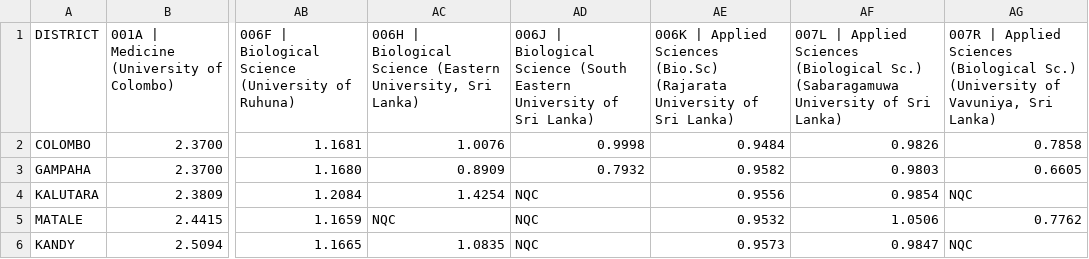
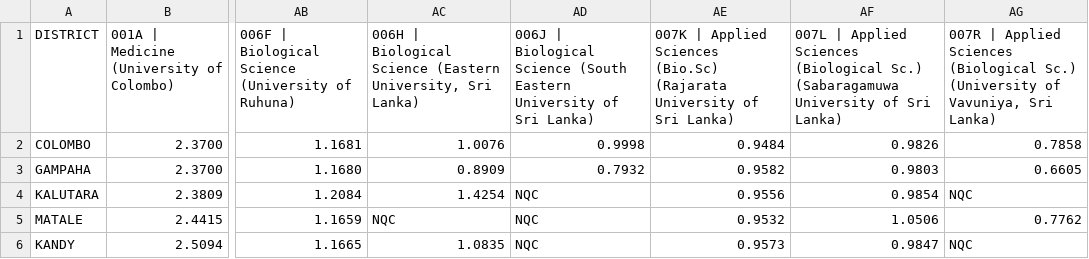
Before and after one commit to UDLHS/degreeGuidance, a CSV file: data/cutoffs_extracted/zscores_2023_readable.csv, drawn as a sheet; only a part is shown, gaps mark what is left out; the diff names each change by its address in the sheet, - before the commit and + after, or states it on an @@ line.

```diff
--- a/data/cutoffs_extracted/zscores_2023_readable.csv
+++ b/data/cutoffs_extracted/zscores_2023_readable.csv
-AE1: 006K | Applied…
+AE1: 007K | Applied…
```
Also changed, not shown: data/cutoffs_extracted/zscores_2023.csv, 2 other files.
